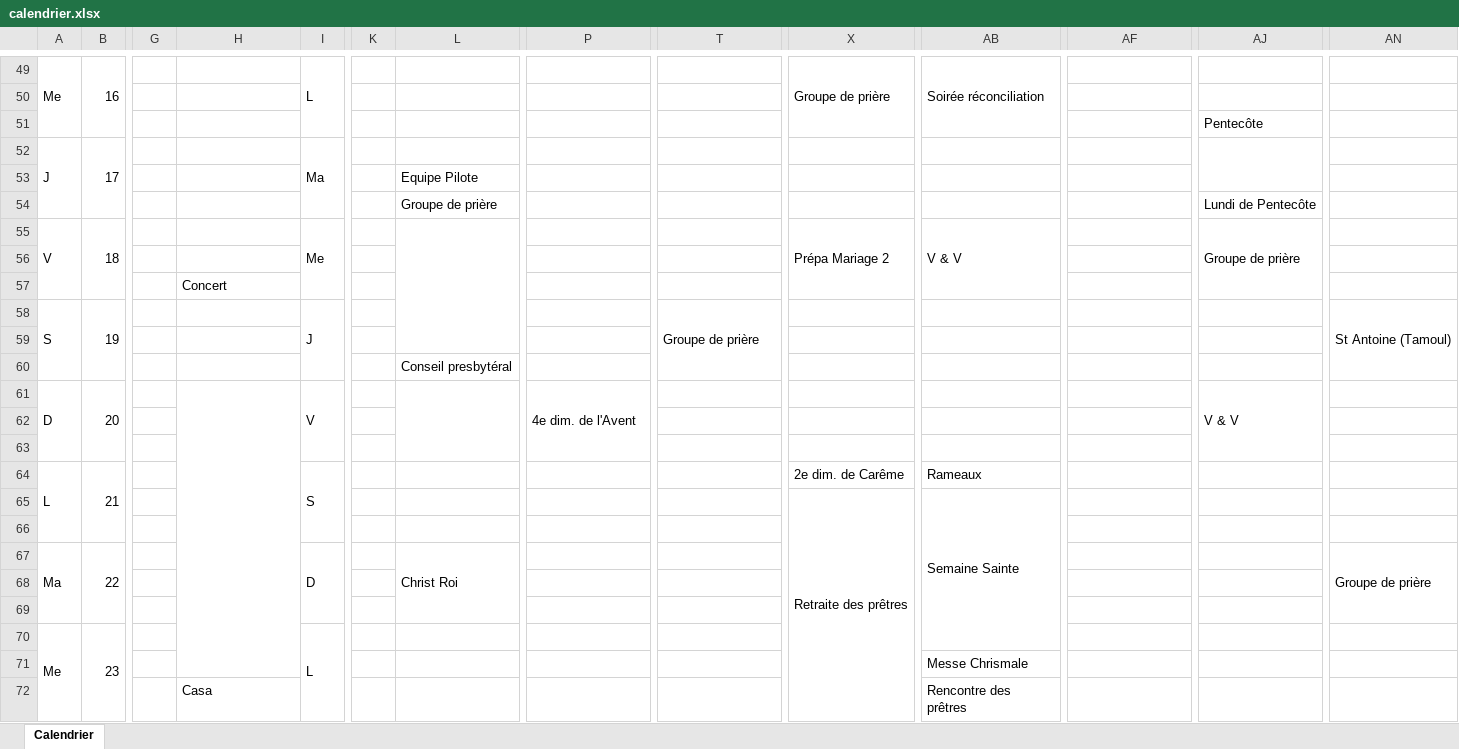
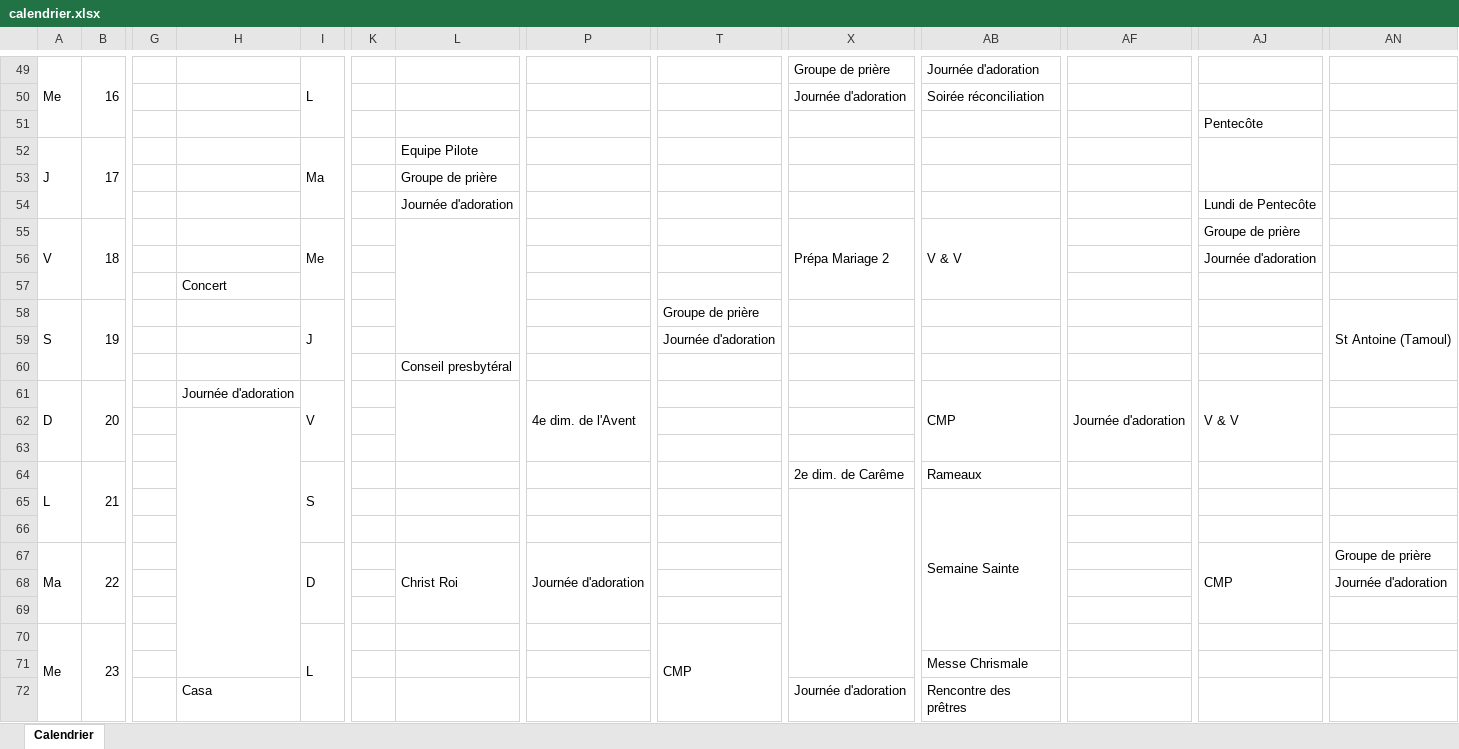
Before and after one commit to Sibalou/caldav-ics-paroisse, an Excel workbook: calendrier.xlsx, sheet Calendrier, drawn as a sheet; only a part is shown, gaps mark what is left out; values as stored, in another font and other column widths than the file's, no cell formats; removed rows and columns are numbered as before the commit, all else as after; rows hold the shown columns only; the diff covers the shown part only; the diff names each change by its address in the sheet, - before the commit and + after, or states it on an @@ line.

```diff
--- a/calendrier.xlsx (sheet Calendrier)
+++ b/calendrier.xlsx (sheet Calendrier)
-X49:X51 merged
-AB49: Soirée réconciliation
+AB49: Journée d'adoration
-AB49:AB51 merged
-row 50: (empty)
+row 50:  |  |  |  |  |  |  |  |  | Journée d'adoration | Soirée réconciliation
-L52: (empty)
+L52: Equipe Pilote
-L53: Equipe Pilote
+L53: Groupe de prière
-L54: Groupe de prière
+L54: Journée d'adoration
-AJ55:AJ57 merged
-AJ56: (empty)
+AJ56: Journée d'adoration
-T58:T60 merged
-T59: (empty)
+T59: Journée d'adoration
-H61: (empty)
+H61: Journée d'adoration
-H61:H71 merged
-AB61: (empty)
+AB61: CMP
+AB61:AB63 merged
-AF61: (empty)
+AF61: Journée d'adoration
+AF61:AF63 merged
+H62:H71 merged
-X65: Retraite des prêtres
+X65: (empty)
-X65:X81 merged
+X65:X71 merged
-P67: (empty)
+P67: Journée d'adoration
+P67:P69 merged
-AJ67: (empty)
+AJ67: CMP
+AJ67:AJ69 merged
-AN67:AN69 merged
+row 68:  |  |  |  |  |  |  |  |  |  |  |  |  | Journée d'adoration
-row 69: (empty)
-T70: (empty)
+T70: CMP
+T70:T72 merged
-X72: (empty)
+X72: Journée d'adoration
```
Also changed, not shown: 23 added rows, 23 removed rows, 4 moved rows, 36 edited cells and merged cells elsewhere in this sheet, cell formats, 4 other files.
